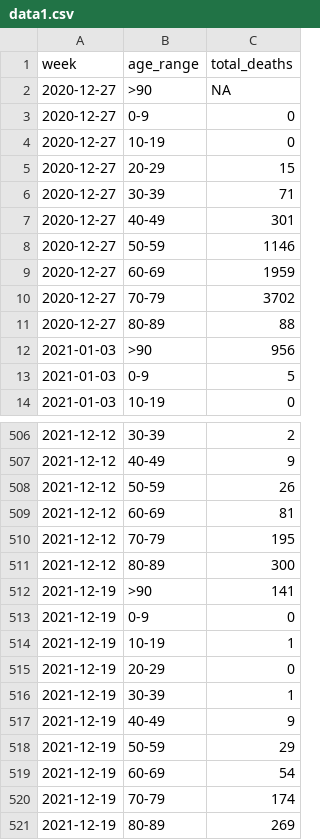
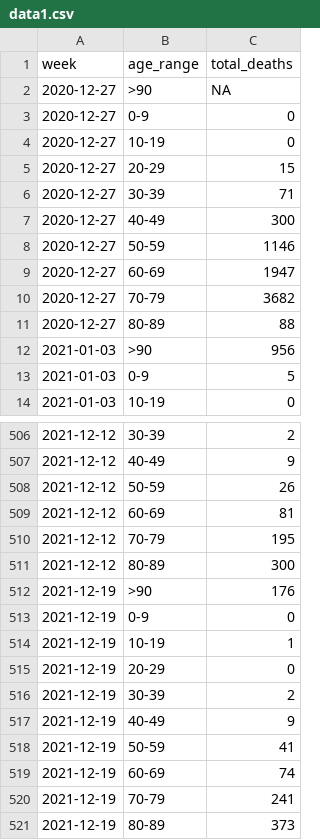
Before and after one commit to lvegro/iss-decessi-eta, a CSV file: data/data1.csv, drawn as a sheet; only a part is shown, gaps mark what is left out.

```diff
--- a/data/data1.csv
+++ b/data/data1.csv
@@ -6,6 +6,6 @@ week,age_range,total_deaths
 2020-12-27,30-39,71
-2020-12-27,40-49,301
+2020-12-27,40-49,300
 2020-12-27,50-59,1146
-2020-12-27,60-69,1959
-2020-12-27,70-79,3702
+2020-12-27,60-69,1947
+2020-12-27,70-79,3682
 2020-12-27,80-89,88
@@ -511,3 +511,3 @@ week,age_range,total_deaths
 2021-12-12,80-89,300
-2021-12-19,>90,141
+2021-12-19,>90,176
 2021-12-19,0-9,0
@@ -515,7 +515,7 @@ week,age_range,total_deaths
 2021-12-19,20-29,0
-2021-12-19,30-39,1
+2021-12-19,30-39,2
 2021-12-19,40-49,9
-2021-12-19,50-59,29
-2021-12-19,60-69,54
-2021-12-19,70-79,174
-2021-12-19,80-89,269
+2021-12-19,50-59,41
+2021-12-19,60-69,74
+2021-12-19,70-79,241
+2021-12-19,80-89,373
```
